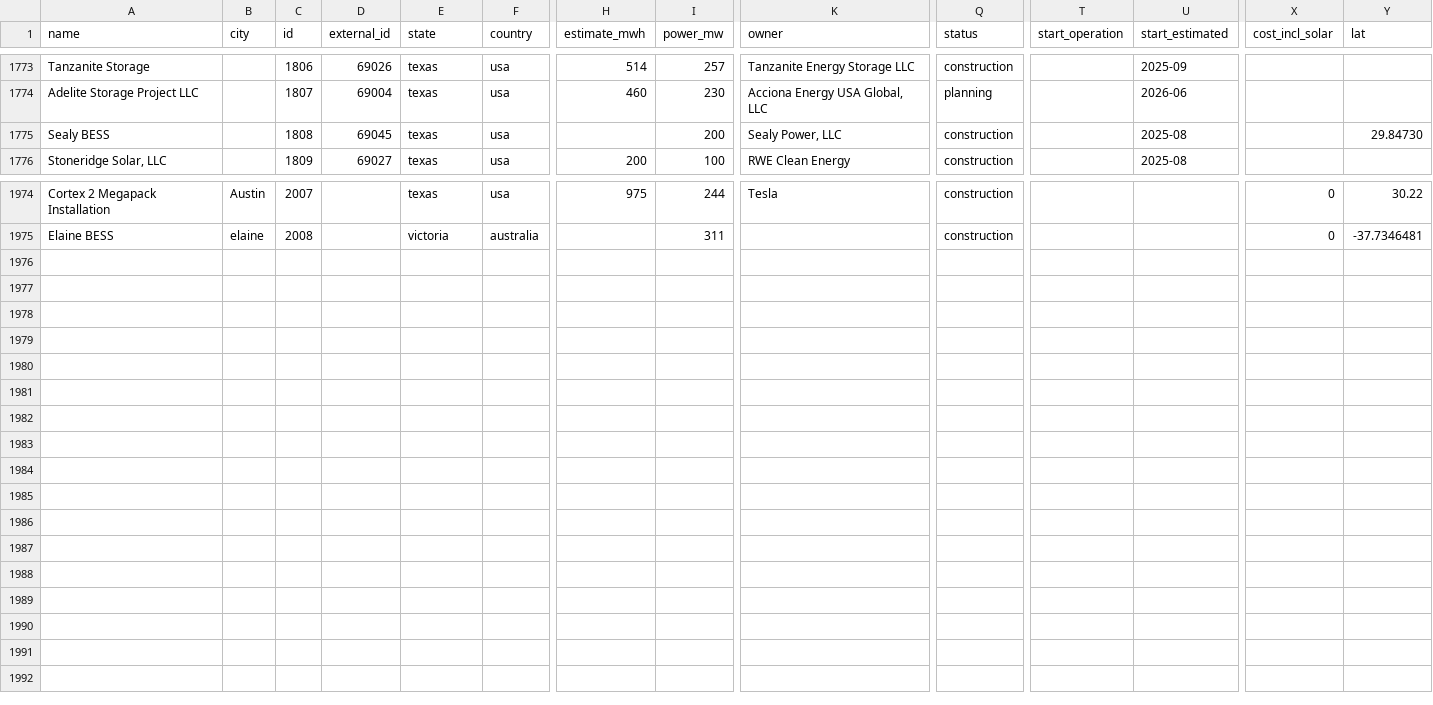
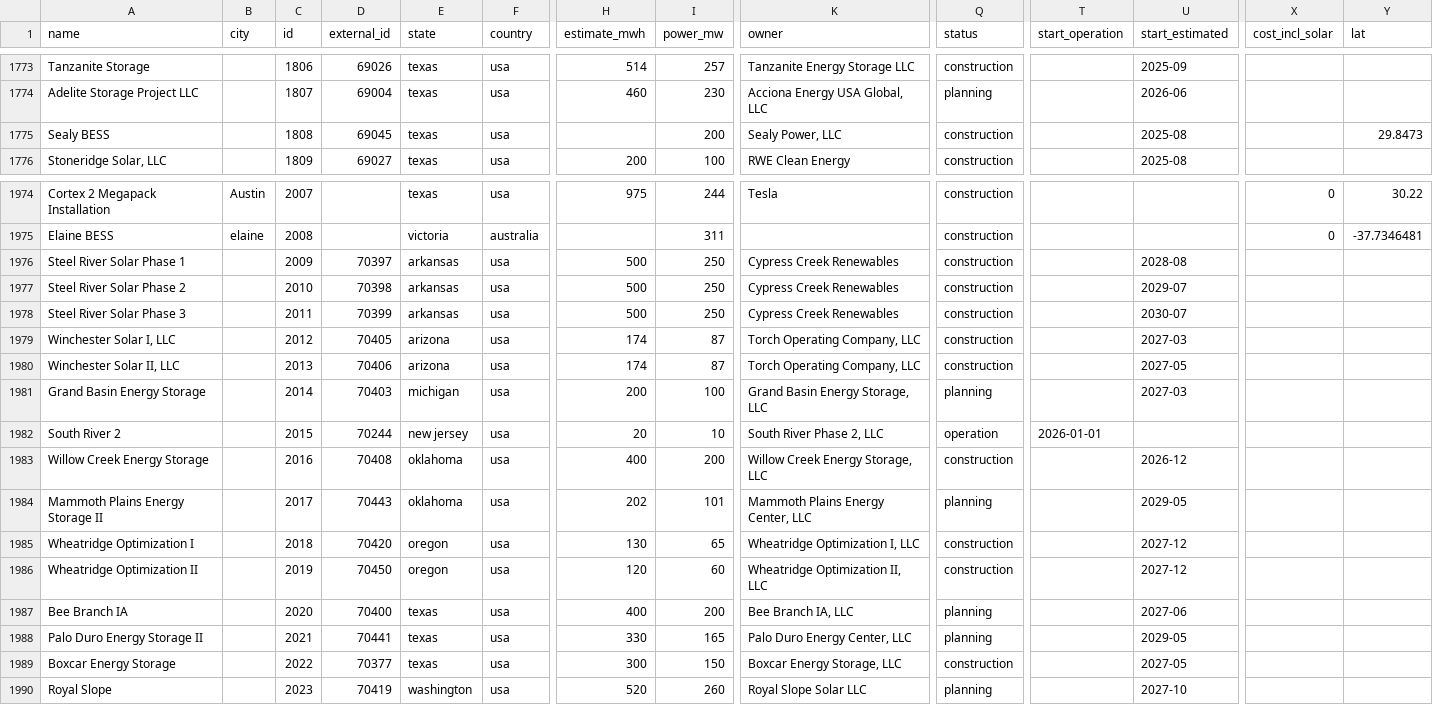
Before and after one commit to lorenz-g/tesla-megapack-tracker, a CSV file: projects.csv, drawn as a sheet; only a part is shown, gaps mark what is left out; rows hold the shown columns only; the diff names each change by its address in the sheet, - before the commit and + after, or states it on an @@ line.

```diff
--- a/projects.csv
+++ b/projects.csv
-Y1775 (lat): 29.84730
+Y1775 (lat): 29.8473
+row 1976: Steel River Solar Phase 1 |  | 2009 | 70397 | arkansas | usa | 500 | 250 | Cypress Creek Renewables | construction |  | 2028-08
+row 1977: Steel River Solar Phase 2 |  | 2010 | 70398 | arkansas | usa | 500 | 250 | Cypress Creek Renewables | construction |  | 2029-07
+row 1978: Steel River Solar Phase 3 |  | 2011 | 70399 | arkansas | usa | 500 | 250 | Cypress Creek Renewables | construction |  | 2030-07
+row 1979: Winchester Solar I, LLC |  | 2012 | 70405 | arizona | usa | 174 | 87 | Torch Operating Company, LLC | construction |  | 2027-03
+row 1980: Winchester Solar II, LLC |  | 2013 | 70406 | arizona | usa | 174 | 87 | Torch Operating Company, LLC | construction |  | 2027-05
+row 1981: Grand Basin Energy Storage |  | 2014 | 70403 | michigan | usa | 200 | 100 | Grand Basin Energy Storage, LLC | planning |  | 2027-03
+row 1982: South River 2 |  | 2015 | 70244 | new jersey | usa | 20 | 10 | South River Phase 2, LLC | operation | 2026-01-01
+row 1983: Willow Creek Energy Storage |  | 2016 | 70408 | oklahoma | usa | 400 | 200 | Willow Creek Energy Storage, LLC | construction |  | 2026-12
+row 1984: Mammoth Plains Energy Storage II |  | 2017 | 70443 | oklahoma | usa | 202 | 101 | Mammoth Plains Energy Center, LLC | planning |  | 2029-05
+row 1985: Wheatridge Optimization I |  | 2018 | 70420 | oregon | usa | 130 | 65 | Wheatridge Optimization I, LLC | construction |  | 2027-12
+row 1986: Wheatridge Optimization II |  | 2019 | 70450 | oregon | usa | 120 | 60 | Wheatridge Optimization II, LLC | construction |  | 2027-12
+row 1987: Bee Branch IA |  | 2020 | 70400 | texas | usa | 400 | 200 | Bee Branch IA, LLC | planning |  | 2027-06
+row 1988: Palo Duro Energy Storage II |  | 2021 | 70441 | texas | usa | 330 | 165 | Palo Duro Energy Center, LLC | planning |  | 2029-05
+row 1989: Boxcar Energy Storage |  | 2022 | 70377 | texas | usa | 300 | 150 | Boxcar Energy Storage, LLC | construction |  | 2027-05
+row 1990: Royal Slope |  | 2023 | 70419 | washington | usa | 520 | 260 | Royal Slope Solar LLC | planning |  | 2027-10
```
Also changed, not shown: docs/misc/megapack-projects.csv, 9 other files.
